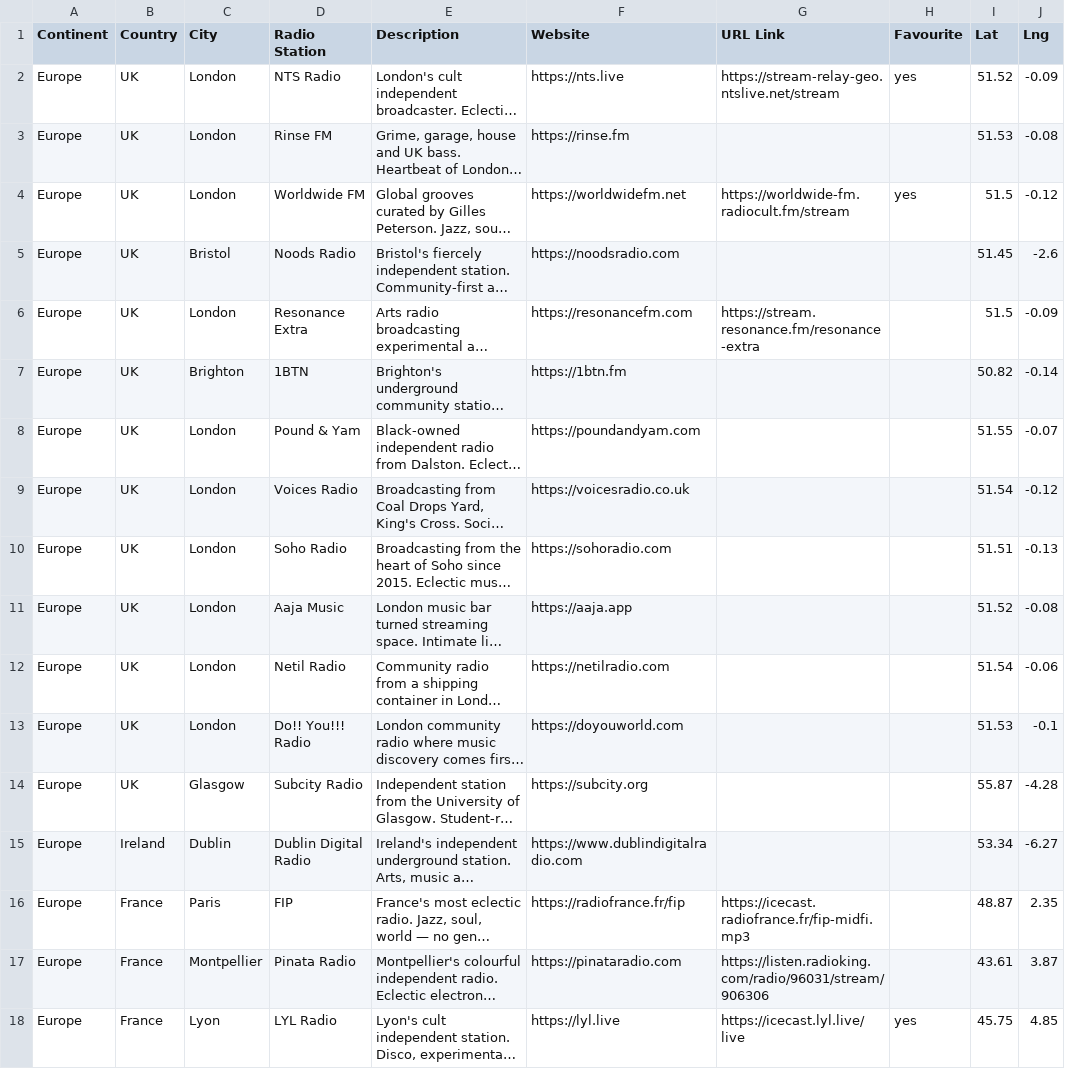
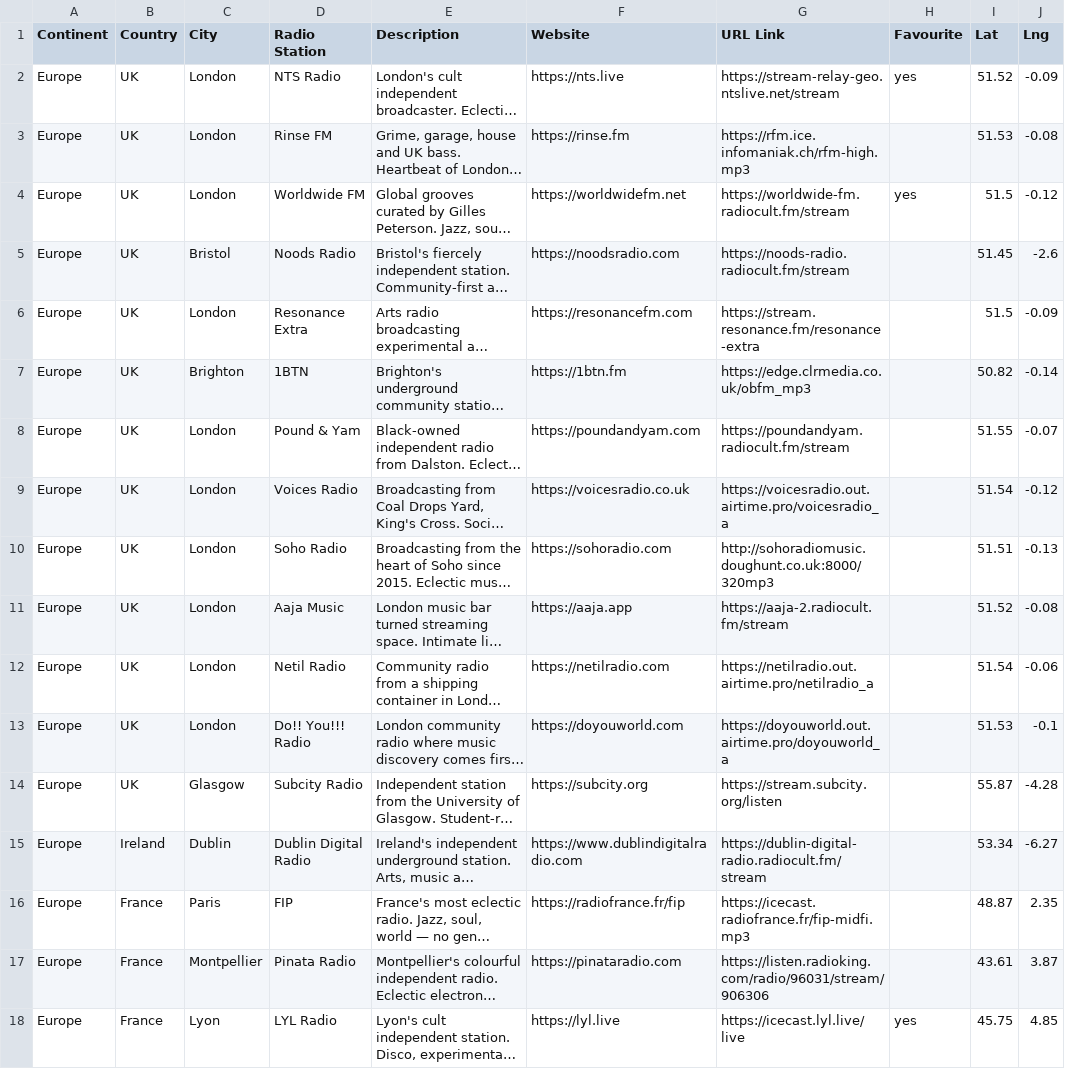
Before and after one commit to n8b2bp67qj-collab/oreloj, a CSV file: stations.csv, drawn as a sheet; only a part is shown; long unchanged cells end in …; the diff covers the shown part only; the diff names each change by its address in the sheet, - before the commit and + after, or states it on an @@ line.

Commit message:
fix: match curated stations for all countries + backfill streamless built-ins + robust CSV parse

```diff
--- a/stations.csv
+++ b/stations.csv
-G3 (URL Link): (empty)
+G3 (URL Link): https://rfm.ice.infomaniak.ch/rfm-high.mp3
-G5 (URL Link): (empty)
+G5 (URL Link): https://noods-radio.radiocult.fm/stream
-G7 (URL Link): (empty)
+G7 (URL Link): https://edge.clrmedia.co.uk/obfm_mp3
-G8 (URL Link): (empty)
+G8 (URL Link): https://poundandyam.radiocult.fm/stream
-G9 (URL Link): (empty)
+G9 (URL Link): https://voicesradio.out.airtime.pro/voicesradio_a
-G10 (URL Link): (empty)
+G10 (URL Link): http://sohoradiomusic.doughunt.co.uk:8000/320mp3
-G11 (URL Link): (empty)
+G11 (URL Link): https://aaja-2.radiocult.fm/stream
-G12 (URL Link): (empty)
+G12 (URL Link): https://netilradio.out.airtime.pro/netilradio_a
-G13 (URL Link): (empty)
+G13 (URL Link): https://doyouworld.out.airtime.pro/doyouworld_a
-G14 (URL Link): (empty)
+G14 (URL Link): https://stream.subcity.org/listen
-G15 (URL Link): (empty)
+G15 (URL Link): https://dublin-digital-radio.radiocult.fm/stream
```
Also changed, not shown: 2 removed rows and 56 edited cells elsewhere in this file.
